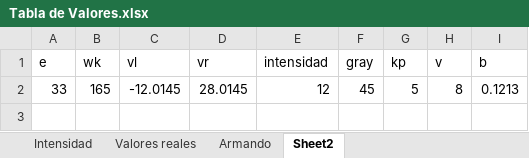
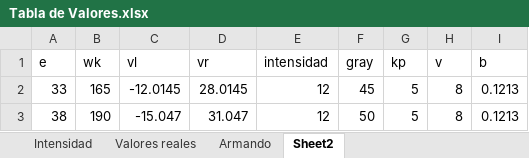
Before and after one commit to dealmengor/upv_mechatronics--matlab, an Excel workbook: project/Lectura Sensor/Tabla de Valores.xlsx, sheet Sheet2, drawn as a sheet; values as stored, in another font and other column widths than the file's, no borders; charts and pictures not drawn; the diff names each change by its address in the sheet, - before the commit and + after, or states it on an @@ line.

```diff
--- a/project/Lectura Sensor/Tabla de Valores.xlsx (sheet Sheet2)
+++ b/project/Lectura Sensor/Tabla de Valores.xlsx (sheet Sheet2)
+row 3: 38 | 190 | -15.047 | 31.047 | 12 | 50 | 5 | 8 | 0.1213
```
Also changed, not shown: 12 other files.
